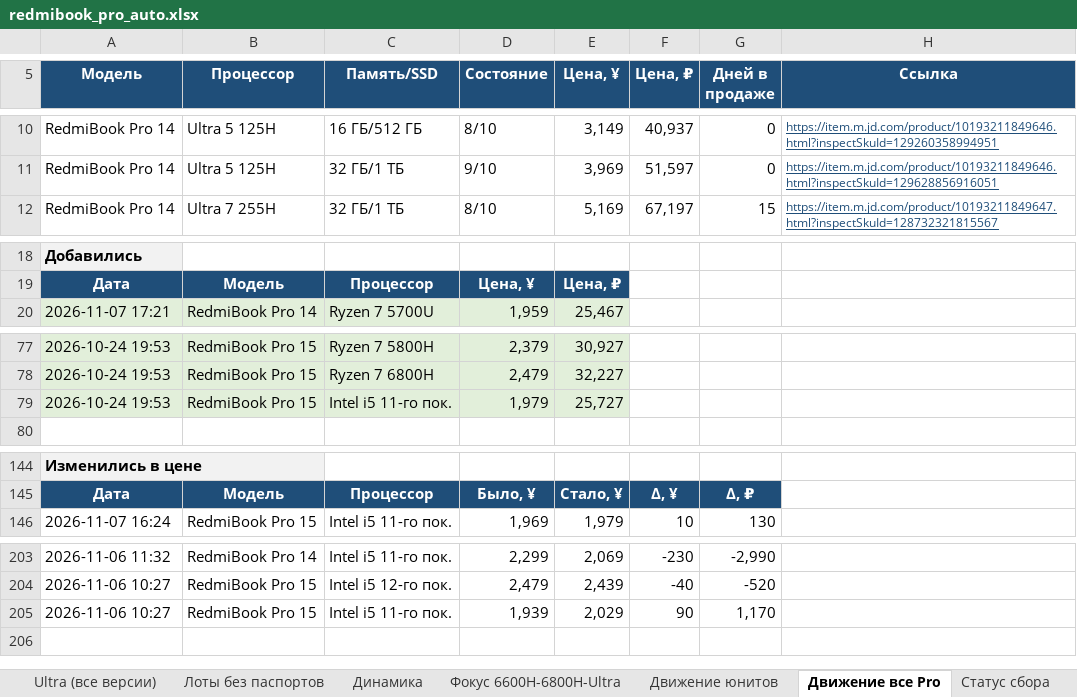
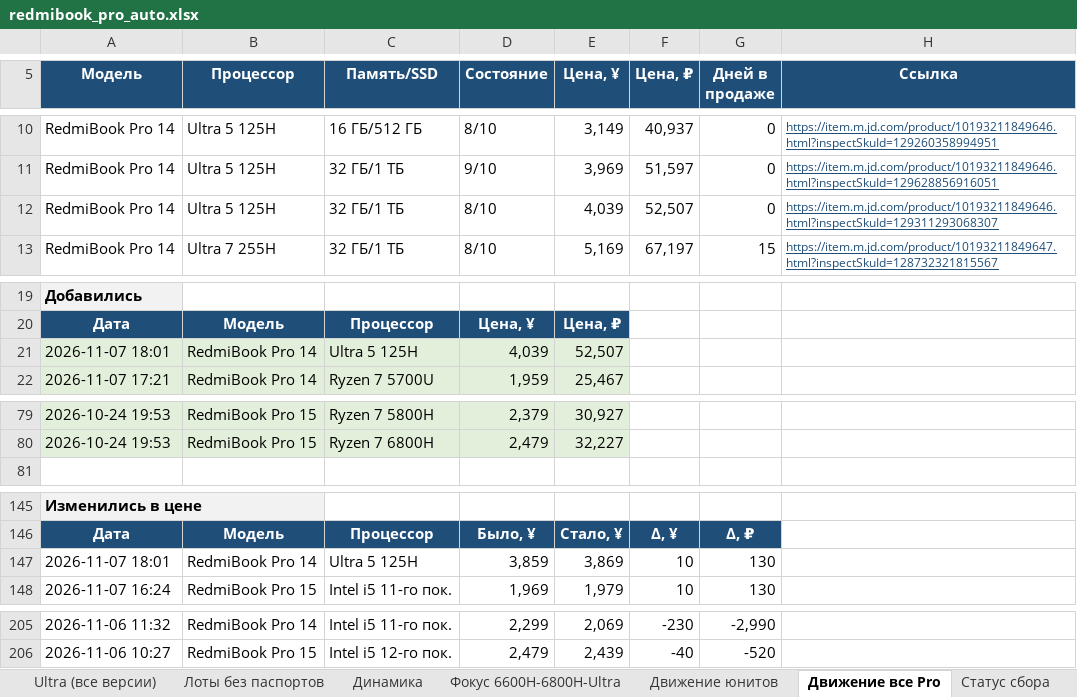
Before and after one commit to usmniko-spec/jd-laptops, an Excel workbook: redmibook_pro_auto.xlsx, sheet Движение все Pro, drawn as a sheet; only a part is shown, gaps mark what is left out; values as stored, in another font and other column widths than the file's, no borders; removed rows and columns are numbered as before the commit, all else as after; the diff names each change by its address in the sheet, - before the commit and + after, or states it on an @@ line.

```diff
--- a/redmibook_pro_auto.xlsx (sheet Движение все Pro)
+++ b/redmibook_pro_auto.xlsx (sheet Движение все Pro)
+row 12: RedmiBook Pro 14 | Ultra 5 125H | 32 ГБ/1 ТБ | 8/10 | 4,039 | 52,507 | 0 | https://item.m.jd.com/product/10193211849646.html?inspectSkuId=129311293068307
+row 21: 2026-11-07 18:01 | RedmiBook Pro 14 | Ultra 5 125H | 4,039 | 52,507
-row 79: 2026-10-24 19:53 | RedmiBook Pro 15 | Intel i5 11-го пок. | 1,979 | 25,727
+row 147: 2026-11-07 18:01 | RedmiBook Pro 14 | Ultra 5 125H | 3,859 | 3,869 | 10 | 130
-row 205: 2026-11-06 10:27 | RedmiBook Pro 15 | Intel i5 11-го пок. | 1,939 | 2,029 | 90 | 1,170
```
Also changed, not shown: sheet Фокус 6600H-6800H-Ultra, sheet Движение юнитов, sheet Динамика, sheet Pro 14 юниты, sheet Ultra (все версии), sheet Покрытие, 3 more sheets, 4 other files.
